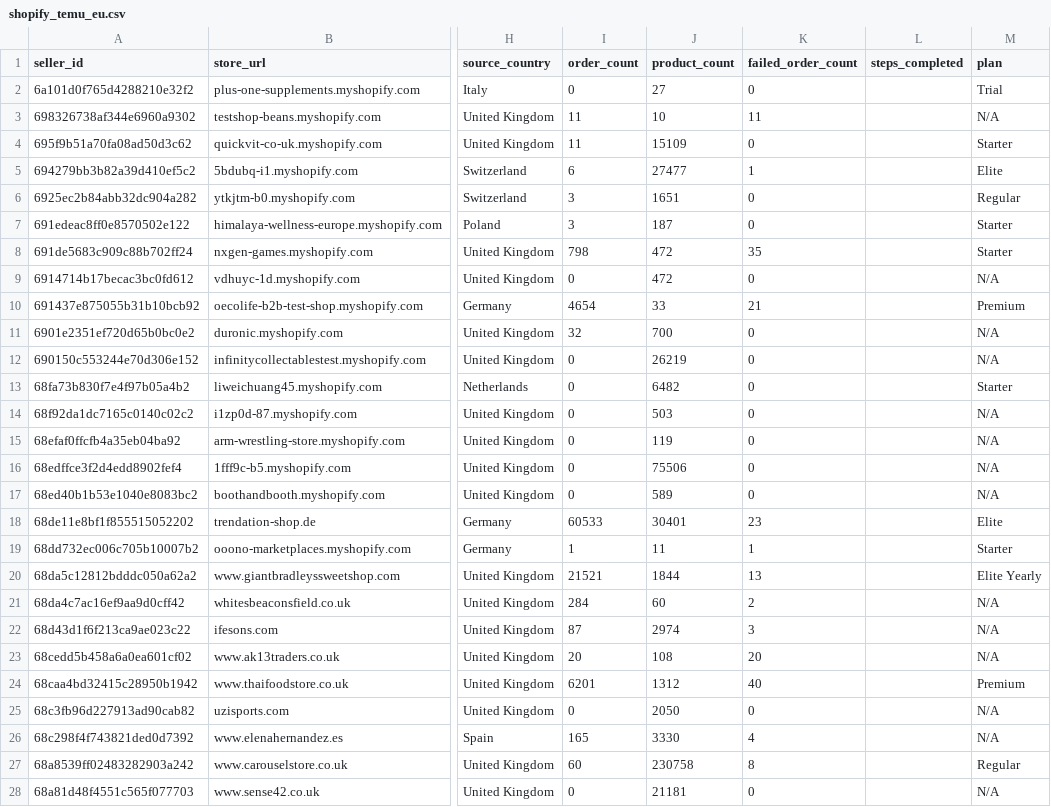
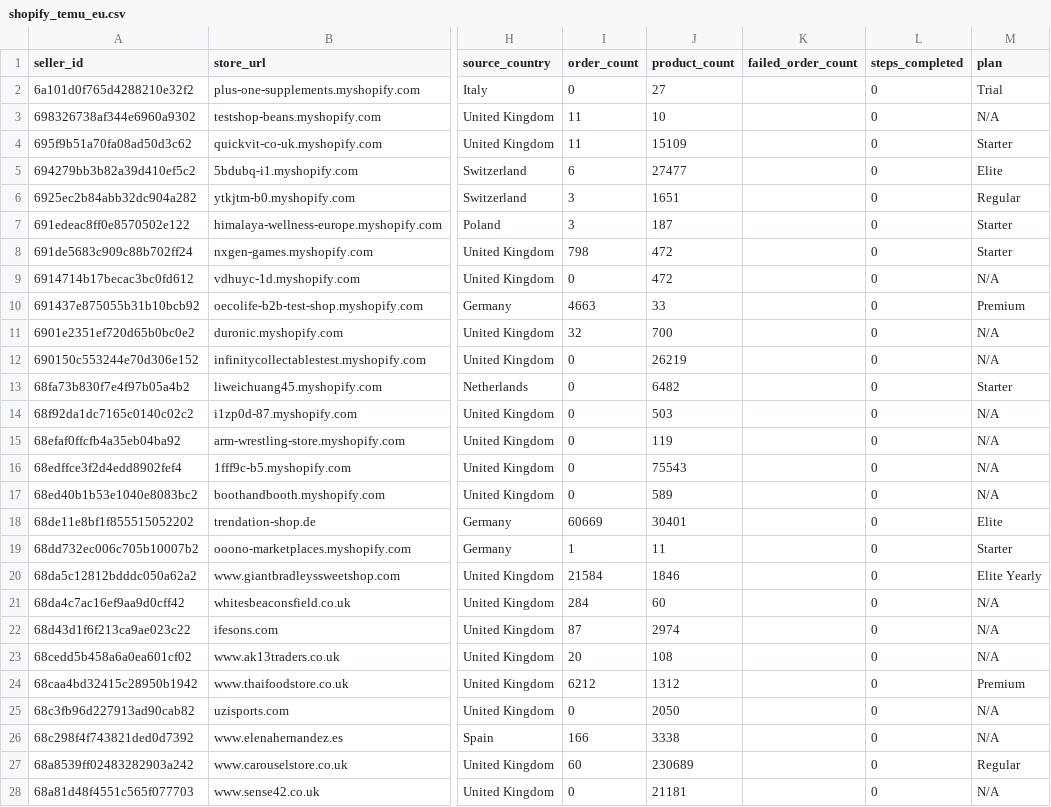
Before and after one commit to hsrivastava-ced/chap-seller-tracker, a CSV file: results/latest/shopify_temu_eu.csv, drawn as a sheet; only a part is shown, gaps mark what is left out; the diff covers the shown part only; the diff names each change by its address in the sheet, - before the commit and + after, or states it on an @@ line.

Commit message:
chore(data): scrape 2026-05-22_20-29-16Z

```diff
--- a/results/latest/shopify_temu_eu.csv
+++ b/results/latest/shopify_temu_eu.csv
-K2 (failed_order_count): 0
+K2 (failed_order_count): (empty)
-L2:L28 (steps_completed): (empty)
+L2:L28 (steps_completed): 0
-K3 (failed_order_count): 11
+K3 (failed_order_count): (empty)
-K4 (failed_order_count): 0
+K4 (failed_order_count): (empty)
-K5 (failed_order_count): 1
+K5 (failed_order_count): (empty)
-K6:K7 (failed_order_count): 0
+K6:K7 (failed_order_count): (empty)
-K8 (failed_order_count): 35
+K8 (failed_order_count): (empty)
-K9 (failed_order_count): 0
+K9 (failed_order_count): (empty)
-I10 (order_count): 4654
+I10 (order_count): 4663
-K10 (failed_order_count): 21
+K10 (failed_order_count): (empty)
-K11:K17 (failed_order_count): 0
+K11:K17 (failed_order_count): (empty)
-J16 (product_count): 75506
+J16 (product_count): 75543
-I18 (order_count): 60533
+I18 (order_count): 60669
-K18 (failed_order_count): 23
+K18 (failed_order_count): (empty)
-K19 (failed_order_count): 1
+K19 (failed_order_count): (empty)
-I20 (order_count): 21521
+I20 (order_count): 21584
-J20 (product_count): 1844
+J20 (product_count): 1846
-K20 (failed_order_count): 13
+K20 (failed_order_count): (empty)
-K21 (failed_order_count): 2
+K21 (failed_order_count): (empty)
-K22 (failed_order_count): 3
+K22 (failed_order_count): (empty)
-K23 (failed_order_count): 20
+K23 (failed_order_count): (empty)
-I24 (order_count): 6201
+I24 (order_count): 6212
-K24 (failed_order_count): 40
+K24 (failed_order_count): (empty)
-K25 (failed_order_count): 0
+K25 (failed_order_count): (empty)
-I26 (order_count): 165
+I26 (order_count): 166
-J26 (product_count): 3330
+J26 (product_count): 3338
-K26 (failed_order_count): 4
+K26 (failed_order_count): (empty)
-J27 (product_count): 230758
+J27 (product_count): 230689
-K27 (failed_order_count): 8
+K27 (failed_order_count): (empty)
-K28 (failed_order_count): 0
+K28 (failed_order_count): (empty)
```
Also changed, not shown: 101 edited cells elsewhere in this file, results/latest/shein.csv, results/latest/shein_woocommerce.csv, 12 other files.
